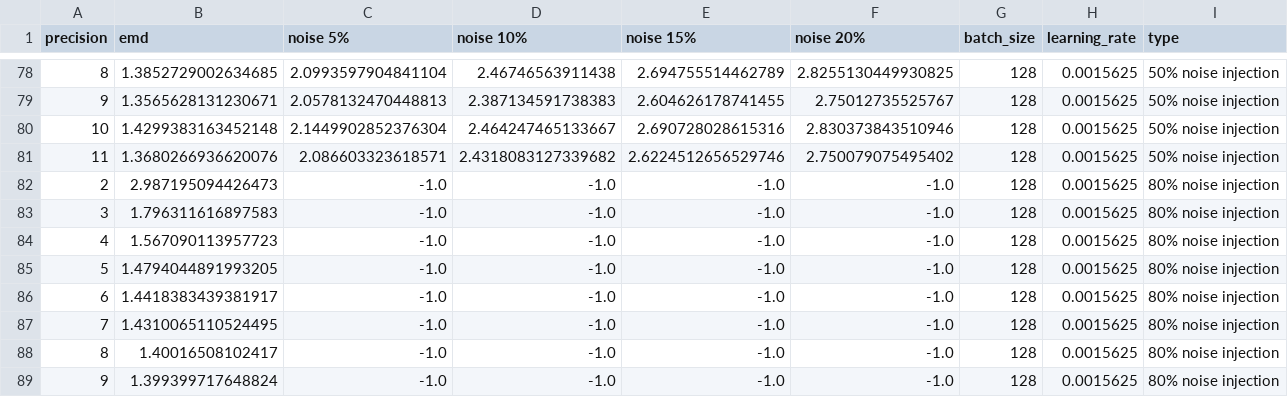
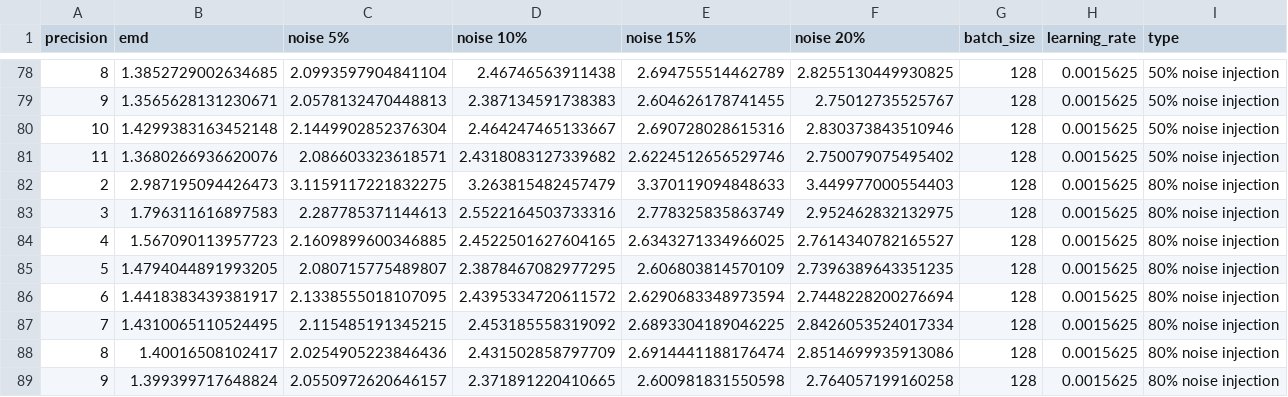
Before and after one commit to Vis4SciML/loss_landscape_taxonomy, a CSV file: workspace/notebooks/results/econ/aug_noise.csv, drawn as a sheet; only a part is shown, gaps mark what is left out; the diff covers the shown part only.

```diff
--- a/workspace/notebooks/results/econ/aug_noise.csv
+++ b/workspace/notebooks/results/econ/aug_noise.csv
@@ -81,9 +81,9 @@ precision,emd,noise 5%,noise 10%,noise 15%,noise 20%,batch_size,learning_rate,ty
 11,1.3680266936620076,2.086603323618571,2.4318083127339682,2.6224512656529746,2.750079075495402,128,0.0015625,50% noise injection
-2,2.987195094426473,-1.0,-1.0,-1.0,-1.0,128,0.0015625,80% noise injection
-3,1.796311616897583,-1.0,-1.0,-1.0,-1.0,128,0.0015625,80% noise injection
-4,1.567090113957723,-1.0,-1.0,-1.0,-1.0,128,0.0015625,80% noise injection
-5,1.4794044891993205,-1.0,-1.0,-1.0,-1.0,128,0.0015625,80% noise injection
-6,1.4418383439381917,-1.0,-1.0,-1.0,-1.0,128,0.0015625,80% noise injection
-7,1.4310065110524495,-1.0,-1.0,-1.0,-1.0,128,0.0015625,80% noise injection
-8,1.40016508102417,-1.0,-1.0,-1.0,-1.0,128,0.0015625,80% noise injection
-9,1.399399717648824,-1.0,-1.0,-1.0,-1.0,128,0.0015625,80% noise injection
+2,2.987195094426473,3.1159117221832275,3.263815482457479,3.370119094848633,3.449977000554403,128,0.0015625,80% noise injection
+3,1.796311616897583,2.287785371144613,2.5522164503733316,2.778325835863749,2.952462832132975,128,0.0015625,80% noise injection
+4,1.567090113957723,2.1609899600346885,2.4522501627604165,2.6343271334966025,2.7614340782165527,128,0.0015625,80% noise injection
+5,1.4794044891993205,2.080715775489807,2.3878467082977295,2.606803814570109,2.7396389643351235,128,0.0015625,80% noise injection
+6,1.4418383439381917,2.1338555018107095,2.4395334720611572,2.6290683348973594,2.7448228200276694,128,0.0015625,80% noise injection
+7,1.4310065110524495,2.115485191345215,2.453185558319092,2.6893304189046225,2.8426053524017334,128,0.0015625,80% noise injection
+8,1.40016508102417,2.0254905223846436,2.431502858797709,2.6914441188176474,2.8514699935913086,128,0.0015625,80% noise injection
+9,1.399399717648824,2.0550972620646157,2.371891220410665,2.600981831550598,2.764057199160258,128,0.0015625,80% noise injection
```
Also changed, not shown: 88 edited cells elsewhere in this file, workspace/notebooks/results/econ/dataset.csv, workspace/notebooks/results/rn08/dataset.csv, 4 other files.
